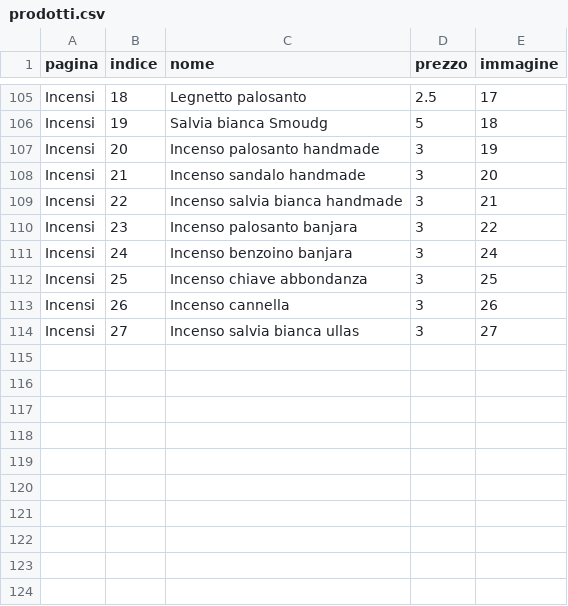
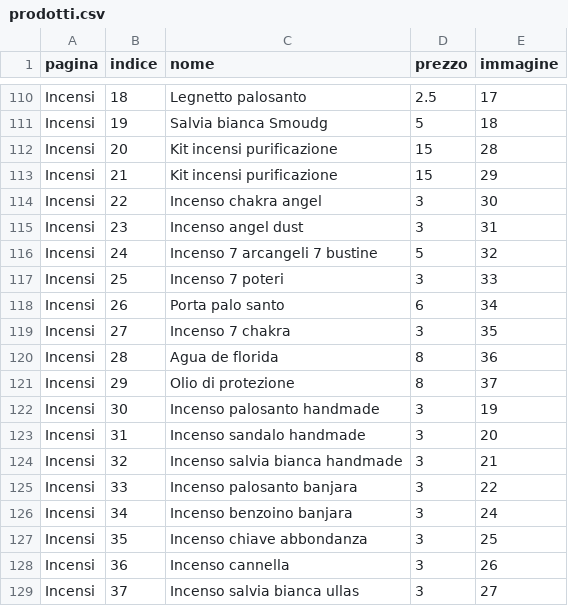
Before and after one commit to Alhenagenesa/alhenagenesa, a CSV file: prodotti.csv, drawn as a sheet; only a part is shown, gaps mark what is left out; the diff covers the shown part only.

```diff
--- a/prodotti.csv
+++ b/prodotti.csv
@@ -106,9 +111,19 @@ Incensi;18;Legnetto palosanto;2.5;17
 Incensi;19;Salvia bianca Smoudg;5;18
-Incensi;20;Incenso palosanto handmade;3;19
-Incensi;21;Incenso sandalo handmade;3;20
-Incensi;22;Incenso salvia bianca handmade;3;21
-Incensi;23;Incenso palosanto banjara;3;22
-Incensi;24;Incenso benzoino banjara;3;24
-Incensi;25;Incenso chiave abbondanza;3;25
-Incensi;26;Incenso cannella ;3;26
-Incensi;27;Incenso salvia bianca ullas;3;27
+Incensi;20;Kit incensi purificazione;15;28
+Incensi;21;Kit incensi purificazione;15;29
+Incensi;22;Incenso chakra angel;3;30
+Incensi;23;Incenso angel dust;3;31
+Incensi;24;Incenso 7 arcangeli 7 bustine;5;32
+Incensi;25;Incenso 7 poteri;3;33
+Incensi;26;Porta palo santo ;6;34
+Incensi;27;Incenso 7 chakra;3;35
+Incensi;28;Agua de florida;8;36
+Incensi;29;Olio di protezione ;8;37
+Incensi;30;Incenso palosanto handmade;3;19
+Incensi;31;Incenso sandalo handmade;3;20
+Incensi;32;Incenso salvia bianca handmade;3;21
+Incensi;33;Incenso palosanto banjara;3;22
+Incensi;34;Incenso benzoino banjara;3;24
+Incensi;35;Incenso chiave abbondanza;3;25
+Incensi;36;Incenso cannella ;3;26
+Incensi;37;Incenso salvia bianca ullas;3;27
```
Also changed, not shown: 5 added rows and 32 edited cells elsewhere in this file, 7 other files.
